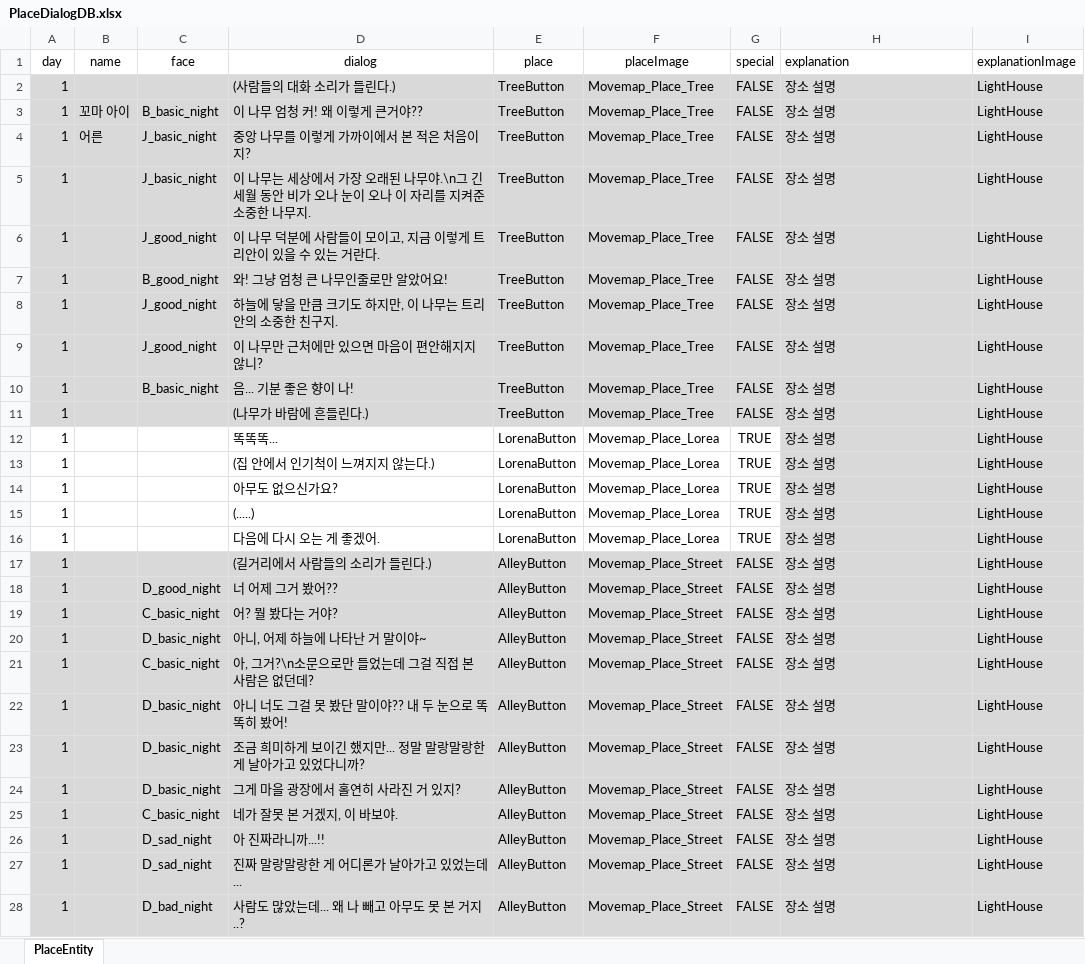
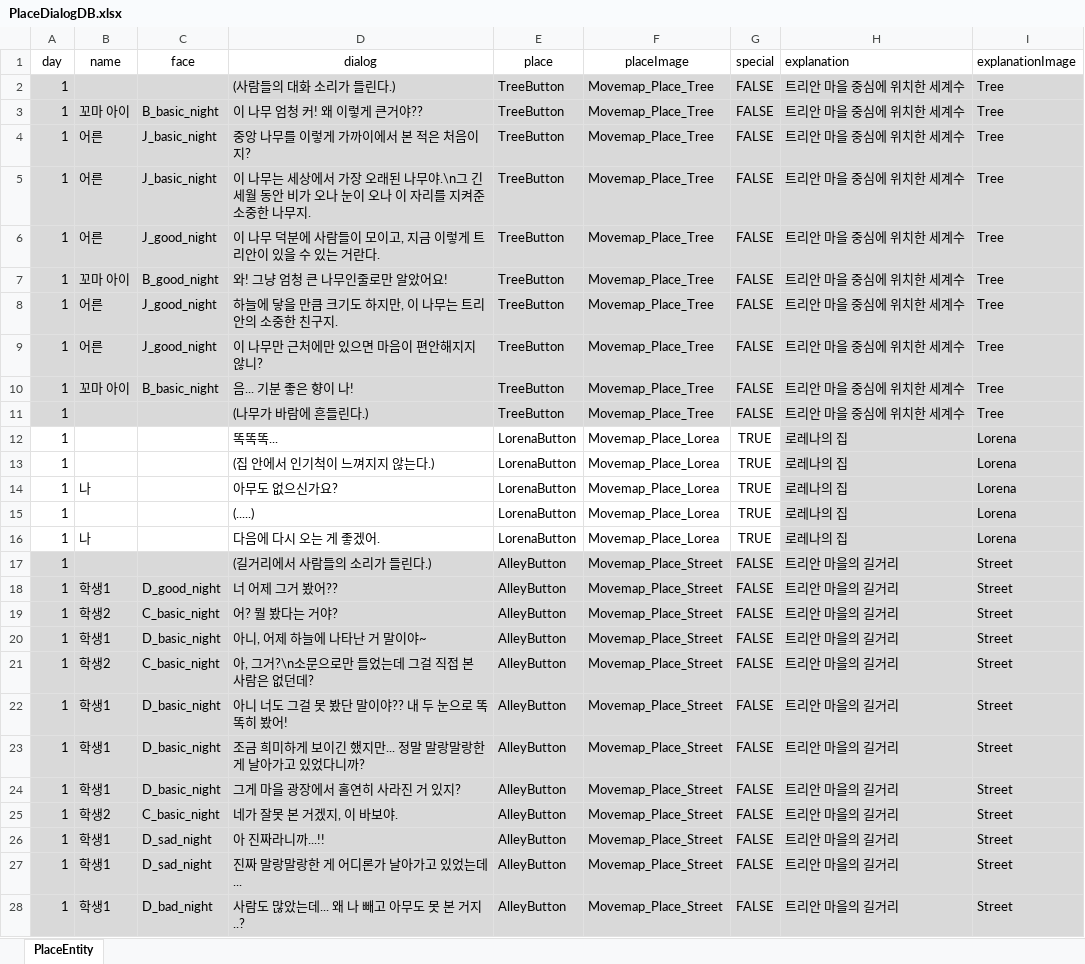
Before and after one commit to Bridge-Project-2022/Bridge_Project_git, an Excel workbook: Assets/Resources/Data/PlaceDialogDB.xlsx, sheet PlaceEntity, drawn as a sheet; only a part is shown; values as stored, in another font and other column widths than the file's, no borders; the diff covers the shown part only; the diff names each change by its address in the sheet, - before the commit and + after, or states it on an @@ line.

```diff
--- a/Assets/Resources/Data/PlaceDialogDB.xlsx (sheet PlaceEntity)
+++ b/Assets/Resources/Data/PlaceDialogDB.xlsx (sheet PlaceEntity)
-H2:H11 (explanation): 장소 설명
+H2:H11 (explanation): 트리안 마을 중심에 위치한 세계수
-I2:I11 (explanationImage): LightHouse
+I2:I11 (explanationImage): Tree
-B5:B6 (name): (empty)
+B5:B6 (name): 어른
-B7 (name): (empty)
+B7 (name): 꼬마 아이
-B8:B9 (name): (empty)
+B8:B9 (name): 어른
-B10 (name): (empty)
+B10 (name): 꼬마 아이
-H12:H16 (explanation): 장소 설명
+H12:H16 (explanation): 로레나의 집
-I12:I16 (explanationImage): LightHouse
+I12:I16 (explanationImage): Lorena
-B14 (name): (empty)
+B14 (name): 나
-B16 (name): (empty)
+B16 (name): 나
-H17:H28 (explanation): 장소 설명
+H17:H28 (explanation): 트리안 마을의 길거리
-I17:I28 (explanationImage): LightHouse
+I17:I28 (explanationImage): Street
-B18 (name): (empty)
+B18 (name): 학생1
-B19 (name): (empty)
+B19 (name): 학생2
-B20 (name): (empty)
+B20 (name): 학생1
-B21 (name): (empty)
+B21 (name): 학생2
-B22:B24 (name): (empty)
+B22:B24 (name): 학생1
-B25 (name): (empty)
+B25 (name): 학생2
-B26:B28 (name): (empty)
+B26:B28 (name): 학생1
```
Also changed, not shown: other rows of this sheet, 8 other files.
